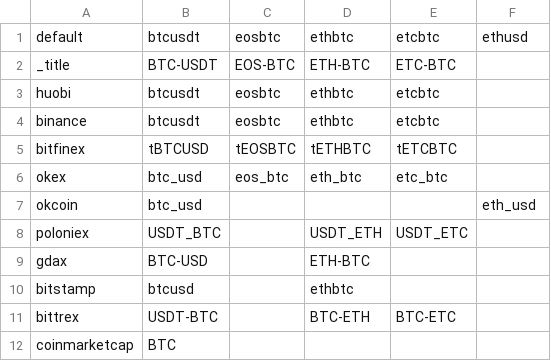
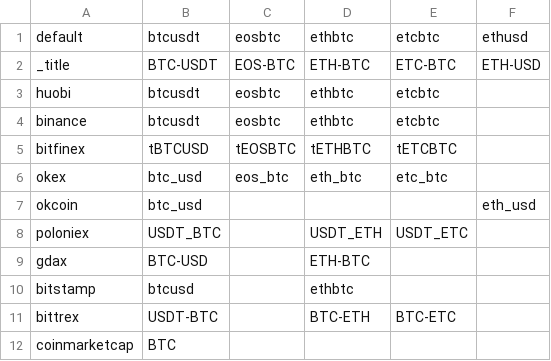
Before and after one commit to bcshark/bcshark, a CSV file: config-files/symbols.csv, drawn as a sheet.

Commit message:
add ui title for ethusd

```diff
--- a/config-files/symbols.csv
+++ b/config-files/symbols.csv
@@ -1,3 +1,3 @@
 default,btcusdt,eosbtc,ethbtc,etcbtc,ethusd
-_title,BTC-USDT,EOS-BTC,ETH-BTC,ETC-BTC,
+_title,BTC-USDT,EOS-BTC,ETH-BTC,ETC-BTC,ETH-USD
 huobi,btcusdt,eosbtc,ethbtc,etcbtc,
```
